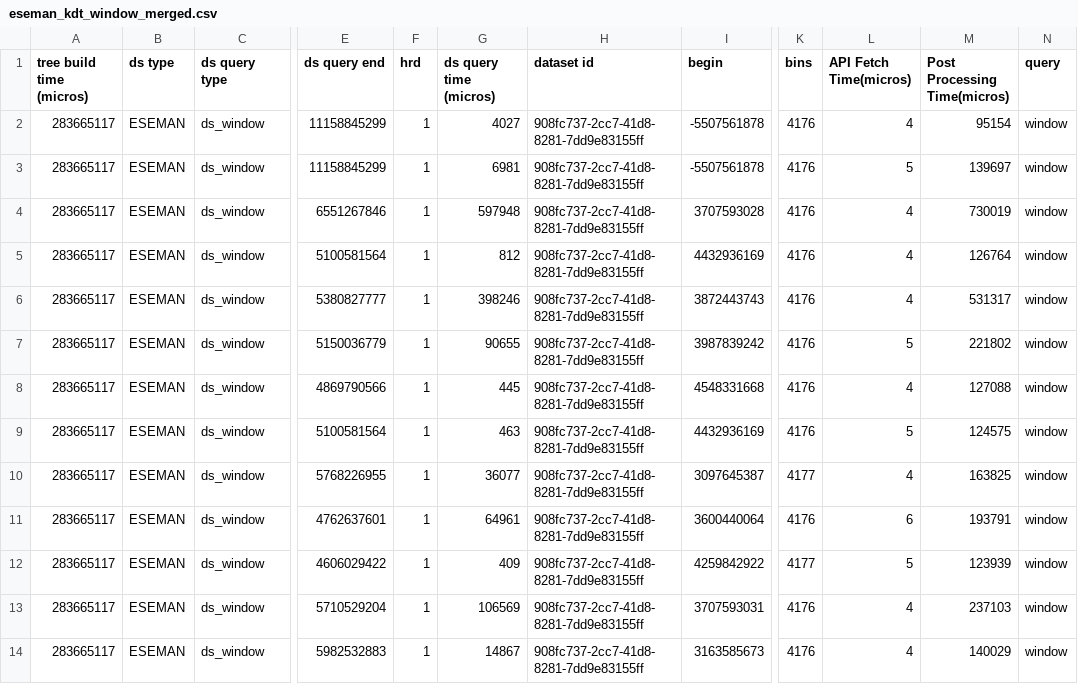
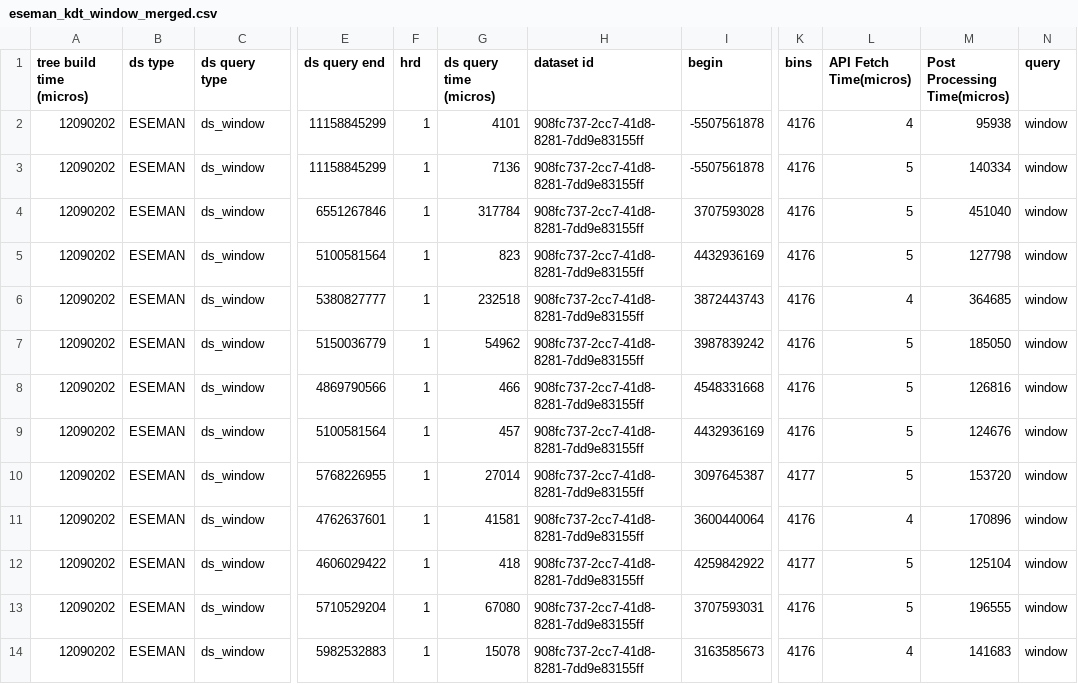
Before and after one commit to sayefsakin/traveler-benchmarks, a CSV file: 908fc737-2cc7-41d8-8281-7dd9e83155ff/eseman_kdt_window_merged.csv, drawn as a sheet; only a part is shown, gaps mark what is left out; the diff covers the shown part only; the diff names each change by its address in the sheet, - before the commit and + after, or states it on an @@ line.

```diff
--- a/908fc737-2cc7-41d8-8281-7dd9e83155ff/eseman_kdt_window_merged.csv
+++ b/908fc737-2cc7-41d8-8281-7dd9e83155ff/eseman_kdt_window_merged.csv
-A2:A14 (tree build time (micros)): 283665117
+A2:A14 (tree build time (micros)): 12090202
-G2 (ds query time (micros)): 4027
+G2 (ds query time (micros)): 4101
-M2 (Post Processing Time(micros)): 95154
+M2 (Post Processing Time(micros)): 95938
-G3 (ds query time (micros)): 6981
+G3 (ds query time (micros)): 7136
-M3 (Post Processing Time(micros)): 139697
+M3 (Post Processing Time(micros)): 140334
-G4 (ds query time (micros)): 597948
+G4 (ds query time (micros)): 317784
-L4:L5 (API Fetch Time(micros)): 4
+L4:L5 (API Fetch Time(micros)): 5
-M4 (Post Processing Time(micros)): 730019
+M4 (Post Processing Time(micros)): 451040
-G5 (ds query time (micros)): 812
+G5 (ds query time (micros)): 823
-M5 (Post Processing Time(micros)): 126764
+M5 (Post Processing Time(micros)): 127798
-G6 (ds query time (micros)): 398246
+G6 (ds query time (micros)): 232518
-M6 (Post Processing Time(micros)): 531317
+M6 (Post Processing Time(micros)): 364685
-G7 (ds query time (micros)): 90655
+G7 (ds query time (micros)): 54962
-M7 (Post Processing Time(micros)): 221802
+M7 (Post Processing Time(micros)): 185050
-G8 (ds query time (micros)): 445
+G8 (ds query time (micros)): 466
-L8 (API Fetch Time(micros)): 4
+L8 (API Fetch Time(micros)): 5
-M8 (Post Processing Time(micros)): 127088
+M8 (Post Processing Time(micros)): 126816
-G9 (ds query time (micros)): 463
+G9 (ds query time (micros)): 457
-M9 (Post Processing Time(micros)): 124575
+M9 (Post Processing Time(micros)): 124676
-G10 (ds query time (micros)): 36077
+G10 (ds query time (micros)): 27014
-L10 (API Fetch Time(micros)): 4
+L10 (API Fetch Time(micros)): 5
-M10 (Post Processing Time(micros)): 163825
+M10 (Post Processing Time(micros)): 153720
-G11 (ds query time (micros)): 64961
+G11 (ds query time (micros)): 41581
-L11 (API Fetch Time(micros)): 6
+L11 (API Fetch Time(micros)): 4
-M11 (Post Processing Time(micros)): 193791
+M11 (Post Processing Time(micros)): 170896
-G12 (ds query time (micros)): 409
+G12 (ds query time (micros)): 418
-M12 (Post Processing Time(micros)): 123939
+M12 (Post Processing Time(micros)): 125104
-G13 (ds query time (micros)): 106569
+G13 (ds query time (micros)): 67080
-L13 (API Fetch Time(micros)): 4
+L13 (API Fetch Time(micros)): 5
-M13 (Post Processing Time(micros)): 237103
+M13 (Post Processing Time(micros)): 196555
-G14 (ds query time (micros)): 14867
+G14 (ds query time (micros)): 15078
-M14 (Post Processing Time(micros)): 140029
+M14 (Post Processing Time(micros)): 141683
```
Also changed, not shown: 37 edited cells elsewhere in this file, 6 other files.
